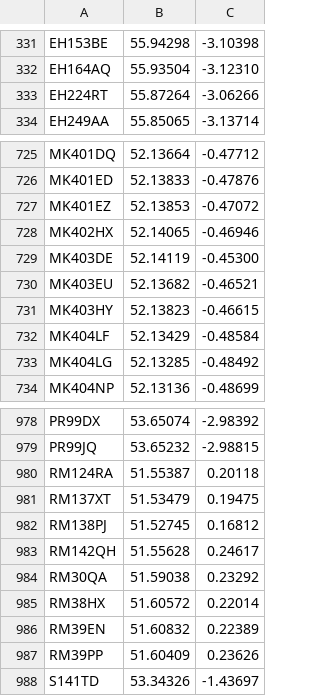
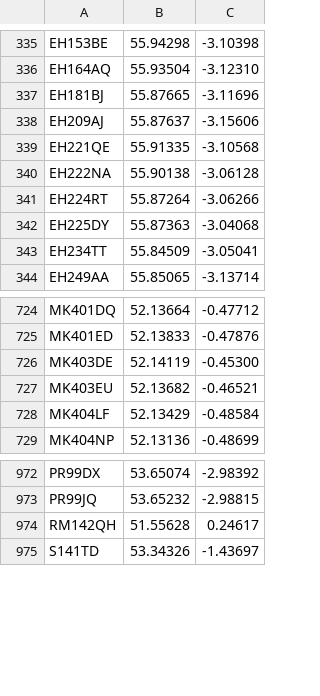
Before and after one commit to open-innovations/warm-spaces, a TSV file: data/postcodes.tsv, drawn as a sheet; only a part is shown, gaps mark what is left out; the diff covers the shown part only.

```diff
--- a/data/postcodes.tsv
+++ b/data/postcodes.tsv
@@ -332,3 +336,9 @@ EH153BE	55.94298	-3.10398
 EH164AQ	55.93504	-3.12310
+EH181BJ	55.87665	-3.11696
+EH209AJ	55.87637	-3.15606
+EH221QE	55.91335	-3.10568
+EH222NA	55.90138	-3.06128
 EH224RT	55.87264	-3.06266
+EH225DY	55.87363	-3.04068
+EH234TT	55.84509	-3.05041
 EH249AA	55.85065	-3.13714
@@ -726,9 +725,5 @@ MK401DQ	52.13664	-0.47712
 MK401ED	52.13833	-0.47876
-MK401EZ	52.13853	-0.47072
-MK402HX	52.14065	-0.46946
 MK403DE	52.14119	-0.45300
 MK403EU	52.13682	-0.46521
-MK403HY	52.13823	-0.46615
 MK404LF	52.13429	-0.48584
-MK404LG	52.13285	-0.48492
 MK404NP	52.13136	-0.48699
@@ -979,10 +973,3 @@ PR99DX	53.65074	-2.98392
 PR99JQ	53.65232	-2.98815
-RM124RA	51.55387	0.20118
-RM137XT	51.53479	0.19475
-RM138PJ	51.52745	0.16812
 RM142QH	51.55628	0.24617
-RM30QA	51.59038	0.23292
-RM38HX	51.60572	0.22014
-RM39EN	51.60832	0.22389
-RM39PP	51.60409	0.23626
 S141TD	53.34326	-1.43697
```
Also changed, not shown: 29 added rows and 18 removed rows elsewhere in this file, 41 other files.
